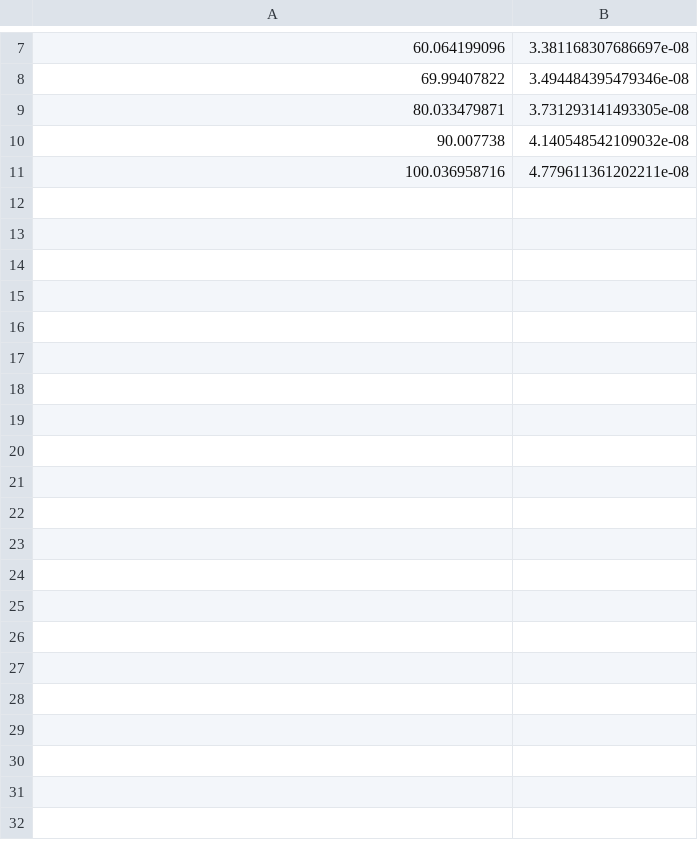
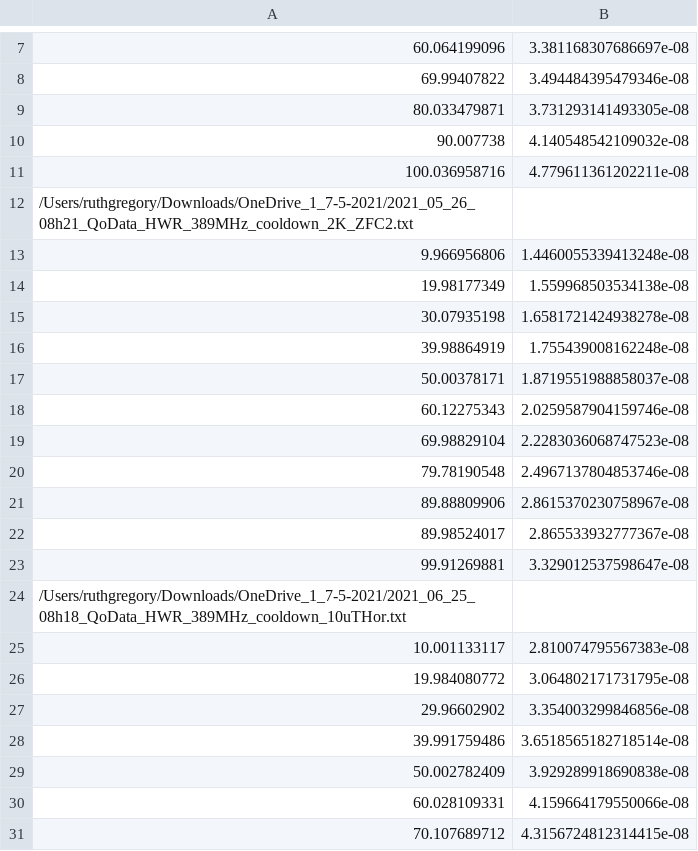
Before and after one commit to RRGregory/Cooldown-Data-Analysis, a CSV file: sf_data.csv, drawn as a sheet; only a part is shown, gaps mark what is left out; the diff covers the shown part only; the diff names each change by its address in the sheet, - before the commit and + after, or states it on an @@ line.

```diff
--- a/sf_data.csv
+++ b/sf_data.csv
+row 12: /Users/ruthgregory/Downloads/OneDrive_1_7-5-2021/2021_05_26_08h21_QoData_HWR_389MHz_cooldown_2K_ZFC2.txt
+row 13: 9.966956806 | 1.4460055339413248e-08
+row 14: 19.98177349 | 1.559968503534138e-08
+row 15: 30.07935198 | 1.6581721424938278e-08
+row 16: 39.98864919 | 1.755439008162248e-08
+row 17: 50.00378171 | 1.8719551988858037e-08
+row 18: 60.12275343 | 2.0259587904159746e-08
+row 19: 69.98829104 | 2.2283036068747523e-08
+row 20: 79.78190548 | 2.4967137804853746e-08
+row 21: 89.88809906 | 2.8615370230758967e-08
+row 22: 89.98524017 | 2.865533932777367e-08
+row 23: 99.91269881 | 3.329012537598647e-08
+row 24: /Users/ruthgregory/Downloads/OneDrive_1_7-5-2021/2021_06_25_08h18_QoData_HWR_389MHz_cooldown_10uTHor.txt
+row 25: 10.001133117 | 2.810074795567383e-08
+row 26: 19.984080772 | 3.064802171731795e-08
+row 27: 29.96602902 | 3.354003299846856e-08
+row 28: 39.991759486 | 3.6518565182718514e-08
+row 29: 50.002782409 | 3.929289918690838e-08
+row 30: 60.028109331 | 4.159664179550066e-08
+row 31: 70.107689712 | 4.3156724812314415e-08
```
Also changed, not shown: 52 added rows elsewhere in this file, 2 other files.
